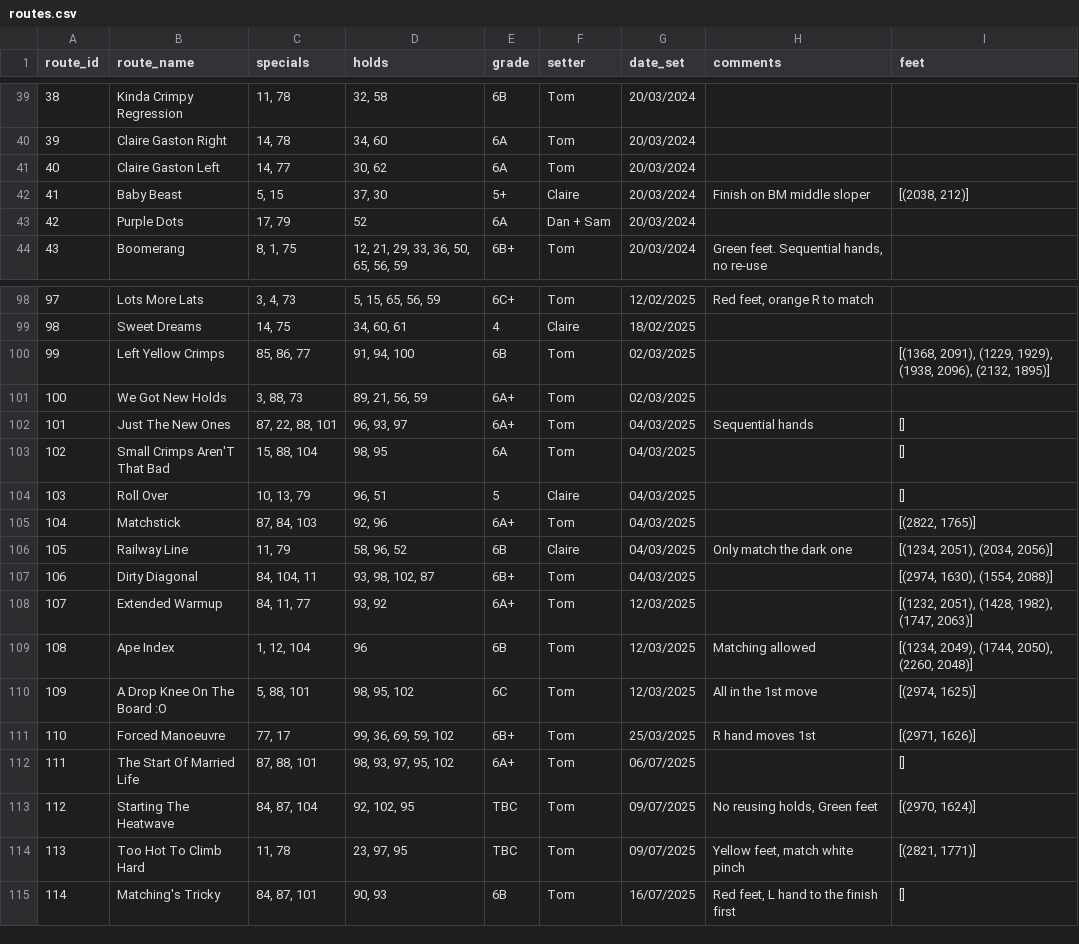
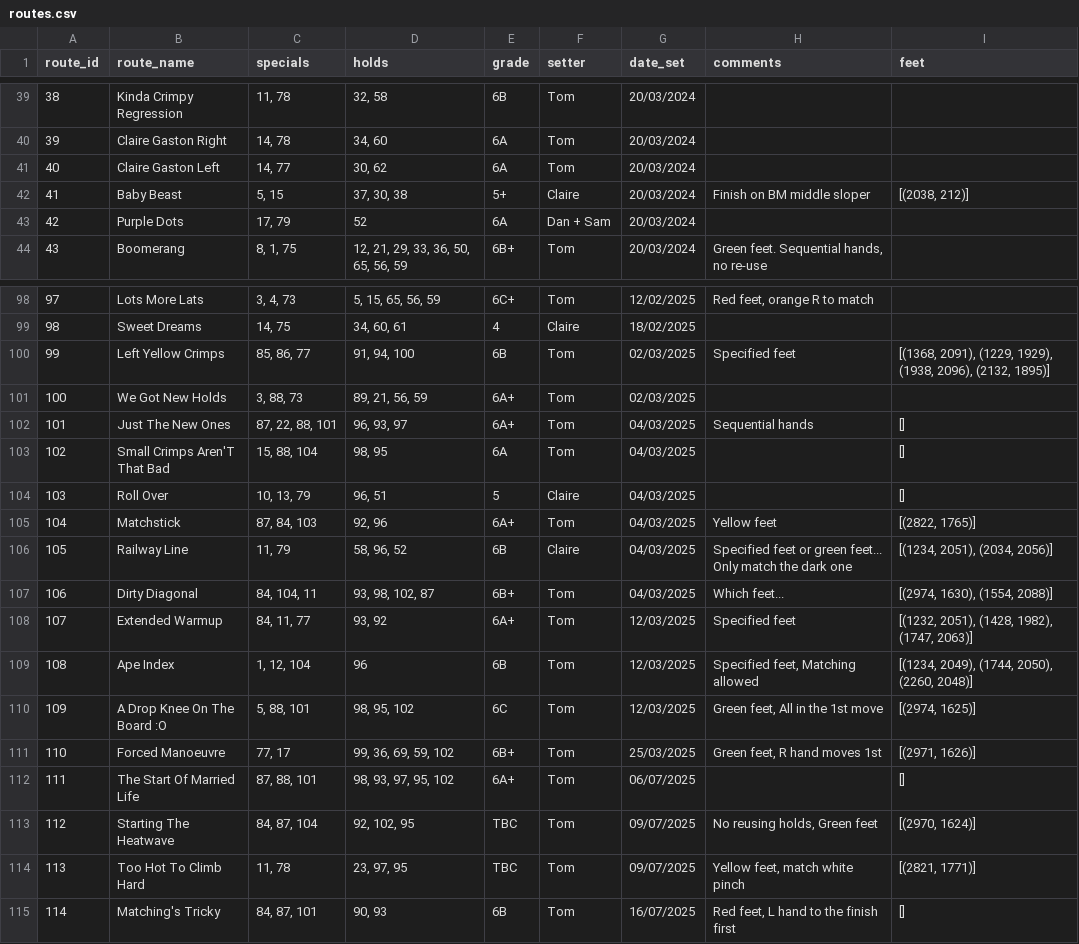
Before and after one commit to ceguest/climbing_app, a CSV file: static/routes.csv, drawn as a sheet; only a part is shown, gaps mark what is left out.

Commit message:
Route mods - all feet named in comments to avoid confusion

```diff
--- a/static/routes.csv
+++ b/static/routes.csv
@@ -41,3 +41,3 @@ route_id;route_name;specials;holds;grade;setter;date_set;comments;feet
 40;Claire Gaston Left;14, 77;30, 62;6A;Tom;20/03/2024;;
-41;Baby Beast;5, 15;37, 30;5+;Claire;20/03/2024;Finish on BM middle sloper;[(2038, 212)]
+41;Baby Beast;5, 15;37, 30, 38;5+;Claire;20/03/2024;Finish on BM middle sloper;[(2038, 212)]
 42;Purple Dots;17, 79;52;6A;Dan + Sam;20/03/2024;;
@@ -99,3 +99,3 @@ route_id;route_name;specials;holds;grade;setter;date_set;comments;feet
 98;Sweet Dreams;14, 75;34, 60, 61;4;Claire;18/02/2025;;
-99;Left Yellow Crimps;85, 86, 77;91, 94, 100;6B;Tom;02/03/2025;;[(1368, 2091), (1229, 1929), (1938, 2096), (2132, 1895)]
+99;Left Yellow Crimps;85, 86, 77;91, 94, 100;6B;Tom;02/03/2025;Specified feet;[(1368, 2091), (1229, 1929), (1938, 2096), (2132, 1895)]
 100;We Got New Holds;3, 88, 73;89, 21, 56, 59;6A+;Tom;02/03/2025;;
@@ -104,9 +104,9 @@ route_id;route_name;specials;holds;grade;setter;date_set;comments;feet
 103;Roll Over;10, 13, 79;96, 51;5;Claire;04/03/2025;;[]
-104;Matchstick;87, 84, 103;92, 96;6A+;Tom;04/03/2025;;[(2822, 1765)]
-105;Railway Line;11, 79;58, 96, 52;6B;Claire;04/03/2025;Only match the dark one;[(1234, 2051), (2034, 2056)]
-106;Dirty Diagonal;84, 104, 11;93, 98, 102, 87;6B+;Tom;04/03/2025;;[(2974, 1630), (1554, 2088)]
-107;Extended Warmup;84, 11, 77;93, 92;6A+;Tom;12/03/2025;;[(1232, 2051), (1428, 1982), (1747, 2063)]
-108;Ape Index;1, 12, 104;96;6B;Tom;12/03/2025;Matching allowed;[(1234, 2049), (1744, 2050), (2260, 2048)]
-109;A Drop Knee On The Board :O;5, 88, 101;98, 95, 102;6C;Tom;12/03/2025;All in the 1st move;[(2974, 1625)]
-110;Forced Manoeuvre;77, 17;99, 36, 69, 59, 102;6B+;Tom;25/03/2025;R hand moves 1st;[(2971, 1626)]
+104;Matchstick;87, 84, 103;92, 96;6A+;Tom;04/03/2025;Yellow feet;[(2822, 1765)]
+105;Railway Line;11, 79;58, 96, 52;6B;Claire;04/03/2025;Specified feet or green feet... Only match the dark one;[(1234, 2051), (2034, 2056)]
+106;Dirty Diagonal;84, 104, 11;93, 98, 102, 87;6B+;Tom;04/03/2025;Which feet...;[(2974, 1630), (1554, 2088)]
+107;Extended Warmup;84, 11, 77;93, 92;6A+;Tom;12/03/2025;Specified feet;[(1232, 2051), (1428, 1982), (1747, 2063)]
+108;Ape Index;1, 12, 104;96;6B;Tom;12/03/2025;Specified feet, Matching allowed;[(1234, 2049), (1744, 2050), (2260, 2048)]
+109;A Drop Knee On The Board :O;5, 88, 101;98, 95, 102;6C;Tom;12/03/2025;Green feet, All in the 1st move;[(2974, 1625)]
+110;Forced Manoeuvre;77, 17;99, 36, 69, 59, 102;6B+;Tom;25/03/2025;Green feet, R hand moves 1st;[(2971, 1626)]
 111;The Start Of Married Life;87, 88, 101;98, 93, 97, 95, 102;6A+;Tom;06/07/2025;;[]
```
